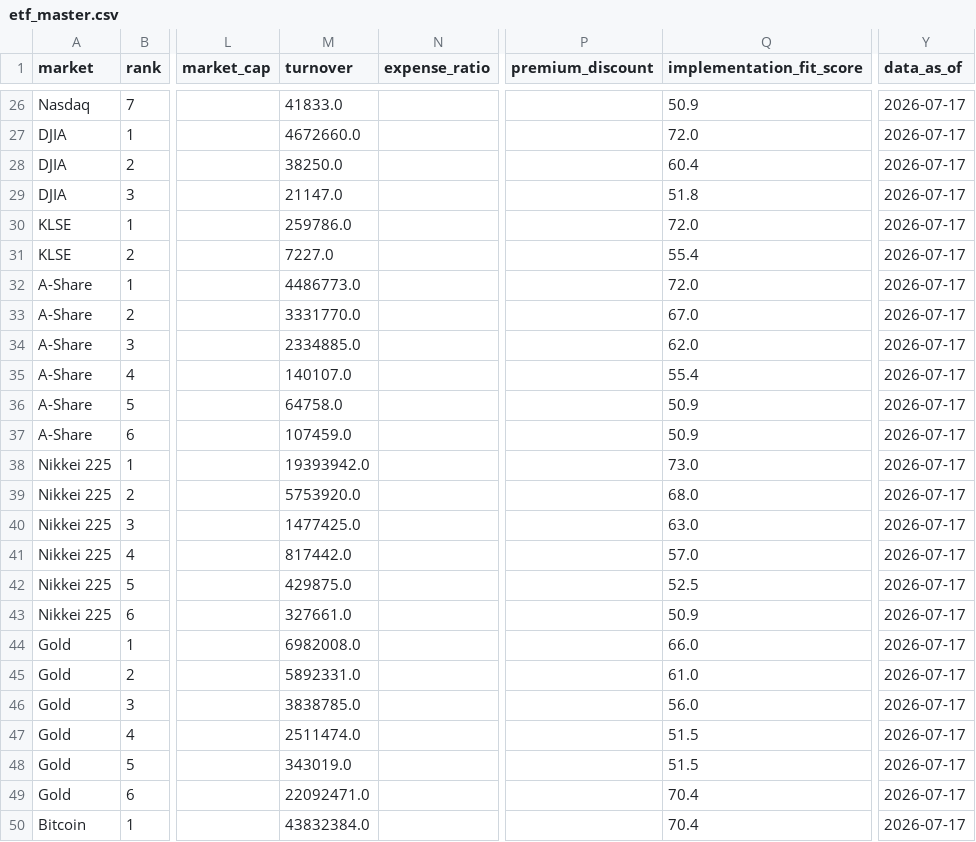
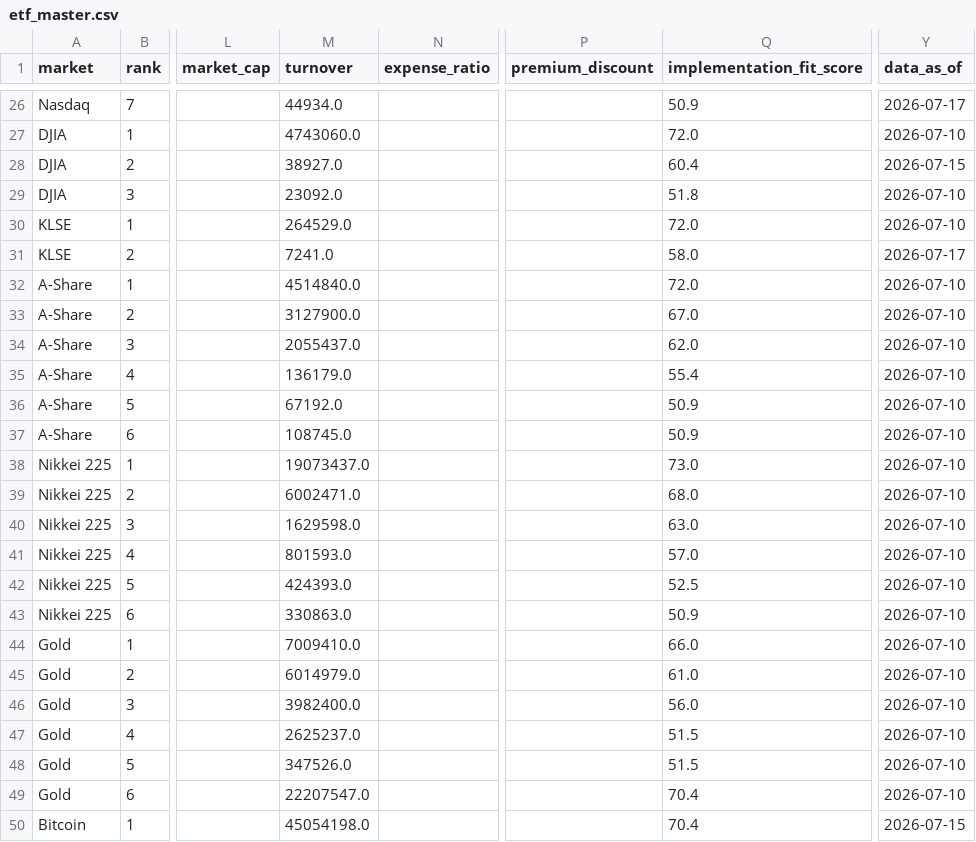
Before and after one commit to phankf-star/sg-tactical-wealth-allocator, a CSV file: data/etf_master.csv, drawn as a sheet; only a part is shown, gaps mark what is left out; the diff covers the shown part only; the diff names each change by its address in the sheet, - before the commit and + after, or states it on an @@ line.

```diff
--- a/data/etf_master.csv
+++ b/data/etf_master.csv
-M26 (turnover): 41833.0
+M26 (turnover): 44934.0
-M27 (turnover): 4672660.0
+M27 (turnover): 4743060.0
-Y27 (data_as_of): 2026-07-17
+Y27 (data_as_of): 2026-07-10
-M28 (turnover): 38250.0
+M28 (turnover): 38927.0
-Y28 (data_as_of): 2026-07-17
+Y28 (data_as_of): 2026-07-15
-M29 (turnover): 21147.0
+M29 (turnover): 23092.0
-Y29:Y30 (data_as_of): 2026-07-17
+Y29:Y30 (data_as_of): 2026-07-10
-M30 (turnover): 259786.0
+M30 (turnover): 264529.0
-M31 (turnover): 7227.0
+M31 (turnover): 7241.0
-Q31 (implementation_fit_score): 55.4
+Q31 (implementation_fit_score): 58.0
-M32 (turnover): 4486773.0
+M32 (turnover): 4514840.0
-Y32:Y49 (data_as_of): 2026-07-17
+Y32:Y49 (data_as_of): 2026-07-10
-M33 (turnover): 3331770.0
+M33 (turnover): 3127900.0
-M34 (turnover): 2334885.0
+M34 (turnover): 2055437.0
-M35 (turnover): 140107.0
+M35 (turnover): 136179.0
-M36 (turnover): 64758.0
+M36 (turnover): 67192.0
-M37 (turnover): 107459.0
+M37 (turnover): 108745.0
-M38 (turnover): 19393942.0
+M38 (turnover): 19073437.0
-M39 (turnover): 5753920.0
+M39 (turnover): 6002471.0
-M40 (turnover): 1477425.0
+M40 (turnover): 1629598.0
-M41 (turnover): 817442.0
+M41 (turnover): 801593.0
-M42 (turnover): 429875.0
+M42 (turnover): 424393.0
-M43 (turnover): 327661.0
+M43 (turnover): 330863.0
-M44 (turnover): 6982008.0
+M44 (turnover): 7009410.0
-M45 (turnover): 5892331.0
+M45 (turnover): 6014979.0
-M46 (turnover): 3838785.0
+M46 (turnover): 3982400.0
-M47 (turnover): 2511474.0
+M47 (turnover): 2625237.0
-M48 (turnover): 343019.0
+M48 (turnover): 347526.0
-M49 (turnover): 22092471.0
+M49 (turnover): 22207547.0
-M50 (turnover): 43832384.0
+M50 (turnover): 45054198.0
-Y50 (data_as_of): 2026-07-17
+Y50 (data_as_of): 2026-07-15
```
Also changed, not shown: 4 added rows and 55 edited cells elsewhere in this file.
